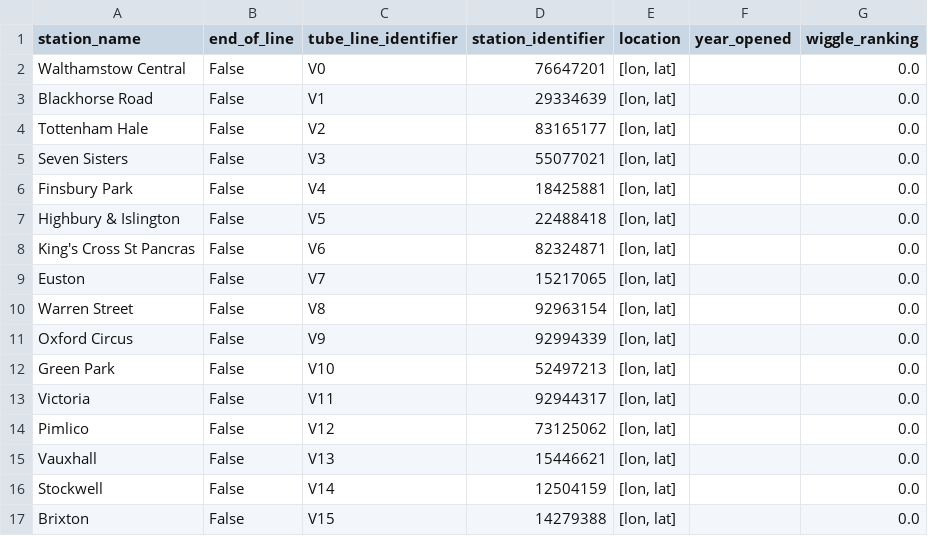
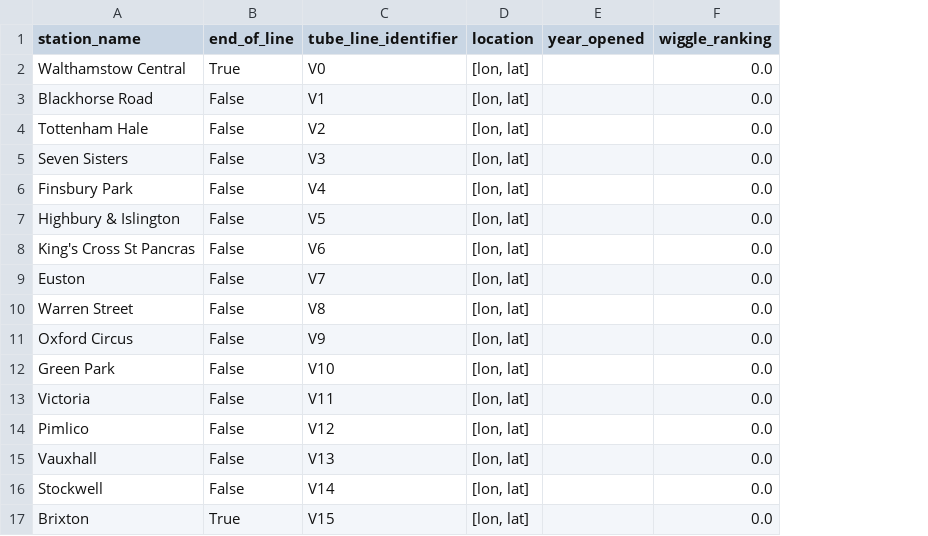
Before and after one commit to whwatkinson/mind_the_gap, a CSV file: data/stations/victoria.csv, drawn as a sheet; the diff names each change by its address in the sheet, - before the commit and + after, or states it on an @@ line.

```diff
--- a/data/stations/victoria.csv
+++ b/data/stations/victoria.csv
-column D (station_identifier), rows 2-17: 76647201 | 29334639 | 83165177 | 55077021 | 18425881 | 22488418 | 82324871 | 15217065 | 92963154 | 92994339 | 52497213 | 92944317 | 73125062 | 15446621 | 12504159 | 14279388
-B2 (end_of_line): False
+B2 (end_of_line): True
-B17 (end_of_line): False
+B17 (end_of_line): True
```
Also changed, not shown: data/stations/central.csv, data/stations/piccadilly.csv, 5 other files.
